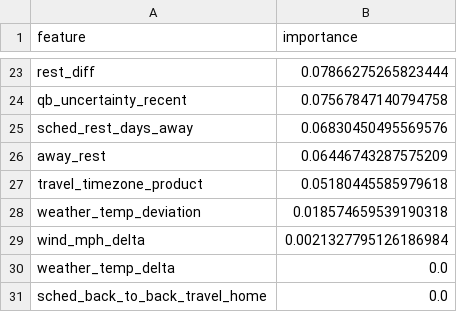
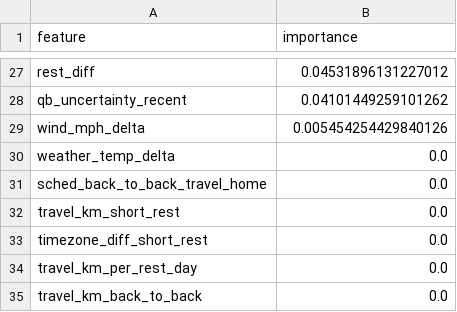
Before and after one commit to mhanson13/nfl-predictions, a CSV file: analysis/volatility_classifier_importance.csv, drawn as a sheet; only a part is shown, gaps mark what is left out; the shorter side is filled out with more unchanged rows; removed rows and columns are numbered as before the commit, all else as after; the diff covers the shown part only; the diff names each change by its address in the sheet, - before the commit and + after, or states it on an @@ line.

```diff
--- a/analysis/volatility_classifier_importance.csv
+++ b/analysis/volatility_classifier_importance.csv
-B27 (importance): 0.07866275265823444
+B27 (importance): 0.04531896131227012
-B28 (importance): 0.07567847140794758
+B28 (importance): 0.04101449259101262
-row 25: sched_rest_days_away | 0.06830450495569576
-row 26: away_rest | 0.06446743287575209
-row 27: travel_timezone_product | 0.05180445585979618
-row 28: weather_temp_deviation | 0.018574659539190318
-B29 (importance): 0.0021327795126186984
+B29 (importance): 0.005454254429840126
```
Also changed, not shown: 15 added rows, 11 removed rows and 10 edited cells elsewhere in this file, analysis/market_roi_moneyline.csv, analysis/market_roi_spread.csv, 19 other files.
